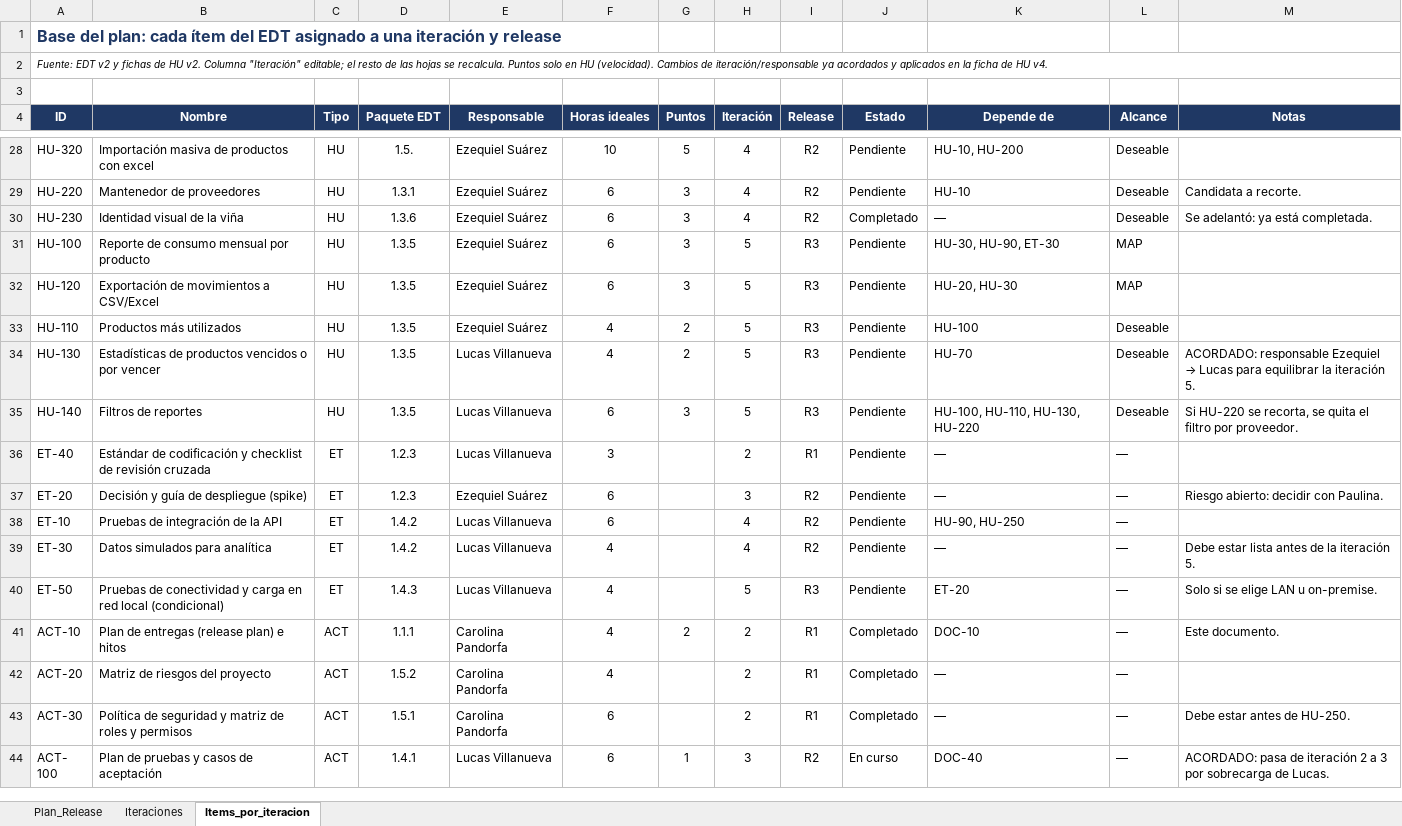
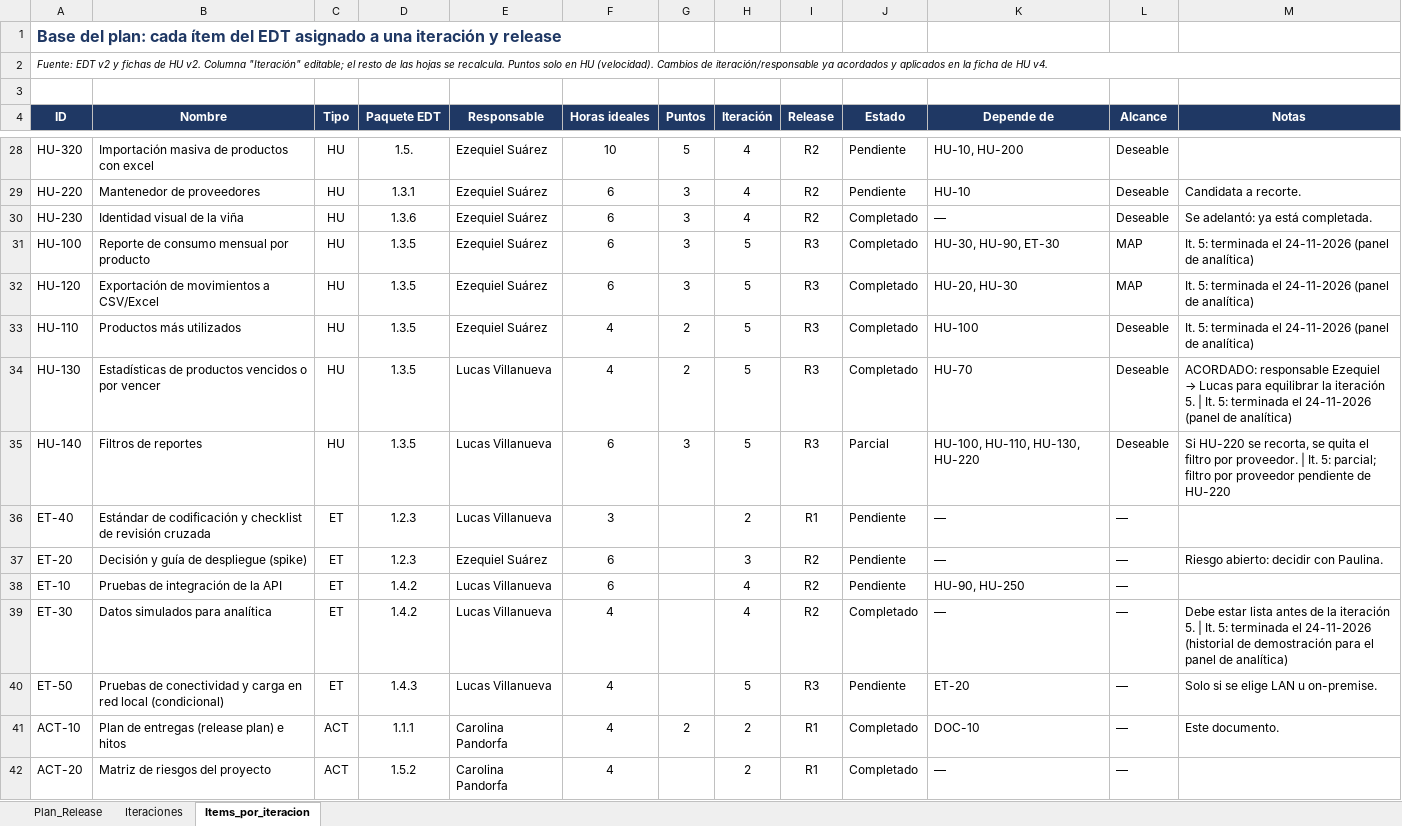
Before and after one commit to ezequielesq/SAN-BERNARDO-MALLEN-GONZALEZ-PTY4614-002D-EQUIPO-3, an Excel workbook: FASE 2/EVIDENCIAS PROYECTO/EVIDENCIAS DE DOCUMENTACIÓN/SMART_RDP_PLAN_DE_RELEASES_Y_SPRINTS(PLAN_RELEASES).xlsx, sheet Items_por_iteracion, drawn as a sheet; only a part is shown, gaps mark what is left out; the shorter side is filled out with more unchanged rows; values as stored, in another font and other column widths than the file's, no borders; charts and pictures not drawn; the diff names each change by its address in the sheet, - before the commit and + after, or states it on an @@ line.

Commit message:
docs: actualiza el plan de releases con el cierre del panel de analítica

```diff
--- a/FASE 2/EVIDENCIAS PROYECTO/EVIDENCIAS DE DOCUMENTACIÓN/SMART_RDP_PLAN_DE_RELEASES_Y_SPRINTS(PLAN_RELEASES).xlsx (sheet Items_por_iteracion)
+++ b/FASE 2/EVIDENCIAS PROYECTO/EVIDENCIAS DE DOCUMENTACIÓN/SMART_RDP_PLAN_DE_RELEASES_Y_SPRINTS(PLAN_RELEASES).xlsx (sheet Items_por_iteracion)
-J31:J34 (Estado): Pendiente
+J31:J34 (Estado): Completado
-M31:M33 (Notas): (empty)
+M31:M33 (Notas): It. 5: terminada el 24-11-2026 (panel de analítica)
-M34 (Notas): …iteración 5.
+M34 (Notas): …iteración 5. | It. 5: terminada el 24-11-2026 (panel de analítica)
-J35 (Estado): Pendiente
+J35 (Estado): Parcial
-M35 (Notas): …por proveedor.
+M35 (Notas): …por proveedor. | It. 5: parcial; filtro por proveedor pendiente de HU-220
-J39 (Estado): Pendiente
+J39 (Estado): Completado
-M39 (Notas): …iteración 5.
+M39 (Notas): …iteración 5. | It. 5: terminada el 24-11-2026 (historial de demostración para el panel de analítica)
```
Also changed, not shown: sheet Iteraciones, sheet Plan_Release, charts or pictures.
